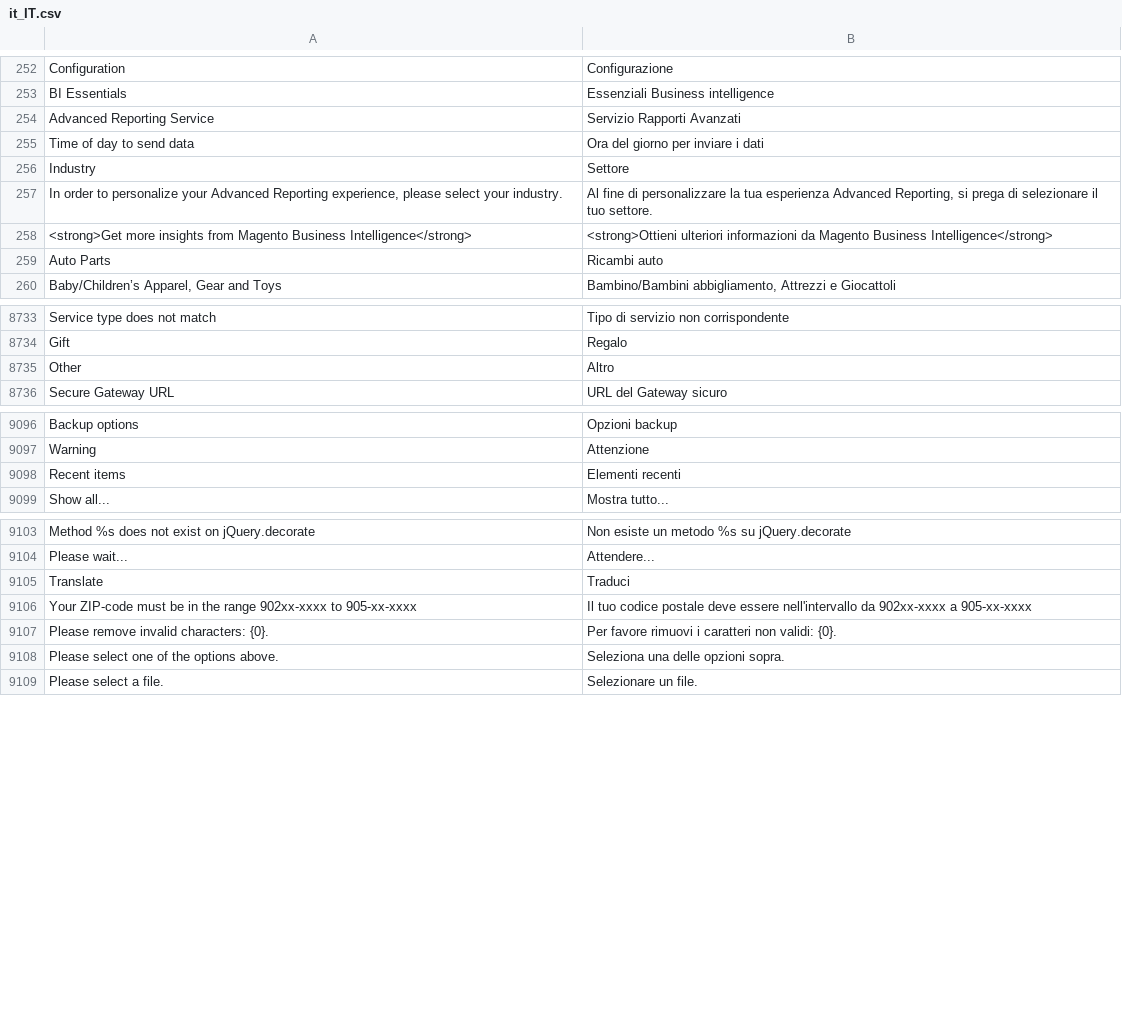
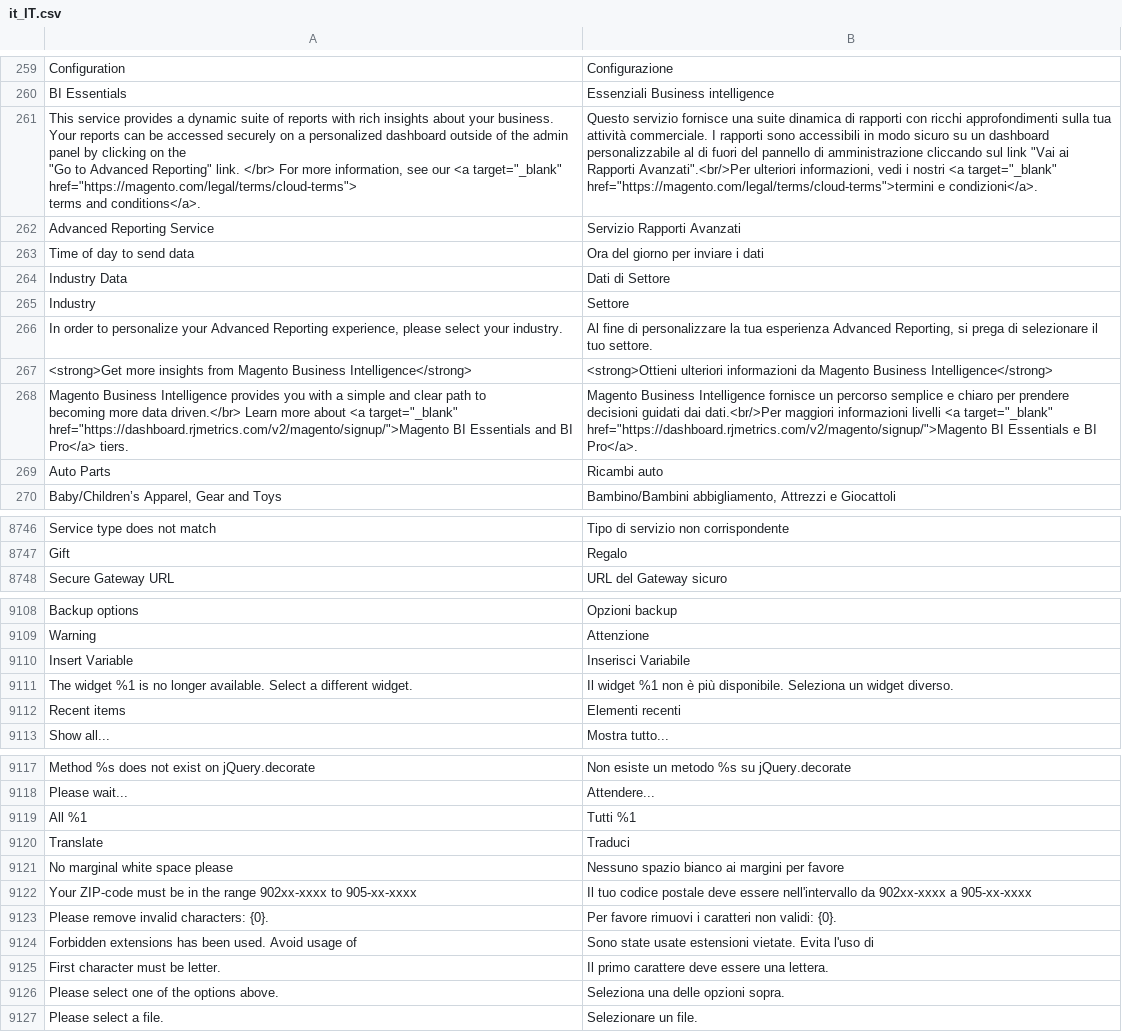
Before and after one commit to magento-l10n/language-it_IT, a CSV file: it_IT.csv, drawn as a sheet; only a part is shown, gaps mark what is left out; ↵ is a line break in a cell; the diff covers the shown part only; the diff names each change by its address in the sheet, - before the commit and + after, or states it on an @@ line.

```diff
--- a/it_IT.csv
+++ b/it_IT.csv
+row 261: This service provides a dynamic suite of reports with rich insights about your business. ↵ Your reports can be accessed securely on a personalized dashboard outside of the admin panel by clicking on the ↵ "Go to Advanced Reporting" link. </br> For more information, see our <a target="_blank" href="https://magento.com/legal/terms/cloud-terms"> ↵ terms and conditions</a>. | Questo servizio fornisce una suite dinamica di rapporti con ricchi approfondimenti sulla tua attività commerciale. I rapporti sono accessibili in modo sicuro su un dashboard personalizzabile al di fuori del pannello di amministrazione cliccando sul link "Vai ai Rapporti Avanzati".<br/>Per ulteriori informazioni, vedi i nostri <a target="_blank" href="https://magento.com/legal/terms/cloud-terms">termini e condizioni</a>.
+row 264: Industry Data | Dati di Settore
+row 268: Magento Business Intelligence provides you with a simple and clear path to ↵ becoming more data driven.</br> Learn more about <a target="_blank" ↵ href="https://dashboard.rjmetrics.com/v2/magento/signup/">Magento BI Essentials and BI Pro</a> tiers. | Magento Business Intelligence fornisce un percorso semplice e chiaro per prendere decisioni guidati dai dati.<br/>Per maggiori informazioni livelli <a target="_blank" href="https://dashboard.rjmetrics.com/v2/magento/signup/">Magento BI Essentials e BI Pro</a>.
@@ row 8735 moved to row 287: Other @@
+row 9110: Insert Variable | Inserisci Variabile
+row 9111: The widget %1 is no longer available. Select a different widget. | Il widget %1 non è più disponibile. Seleziona un widget diverso.
+row 9119: All %1 | Tutti %1
+row 9121: No marginal white space please | Nessuno spazio bianco ai margini per favore
+row 9124: Forbidden extensions has been used. Avoid usage of | Sono state usate estensioni vietate. Evita l'uso di
+row 9125: First character must be letter. | Il primo carattere deve essere una lettera.
```
Also changed, not shown: 14 added rows elsewhere in this file, 1 other file.
